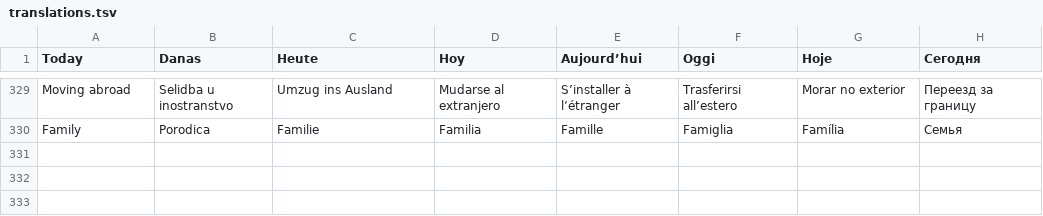
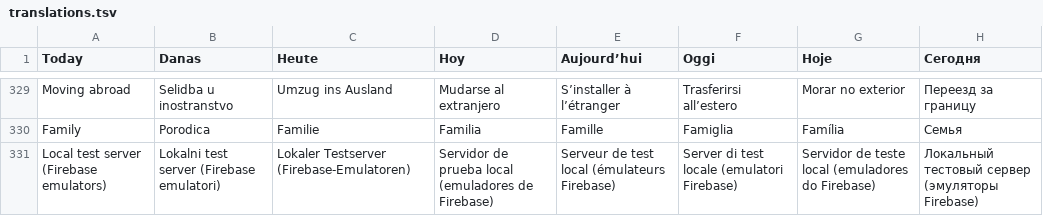
Before and after one commit to Konta1404/lingora-ios, a TSV file: tools/l10n/translations.tsv, drawn as a sheet; only a part is shown, gaps mark what is left out.

Commit message:
Debug builds connect to local Firebase emulators
Run lingora-backend/scripts/dev.sh, then run the app on a simulator.
Catalog now written in Xcode's JSON layout to avoid churn.

```diff
--- a/tools/l10n/translations.tsv
+++ b/tools/l10n/translations.tsv
@@ -330 +330,2 @@ Moving abroad	Selidba u inostranstvo	Umzug ins Ausland	Mudarse al extranjero	S
 Family	Porodica	Familie	Familia	Famille	Famiglia	Família	Семья
+Local test server (Firebase emulators)	Lokalni test server (Firebase emulatori)	Lokaler Testserver (Firebase-Emulatoren)	Servidor de prueba local (emuladores de Firebase)	Serveur de test local (émulateurs Firebase)	Server di test locale (emulatori Firebase)	Servidor de teste local (emuladores do Firebase)	Локальный тестовый сервер (эмуляторы Firebase)
```
Also changed, not shown: 5 other files.
